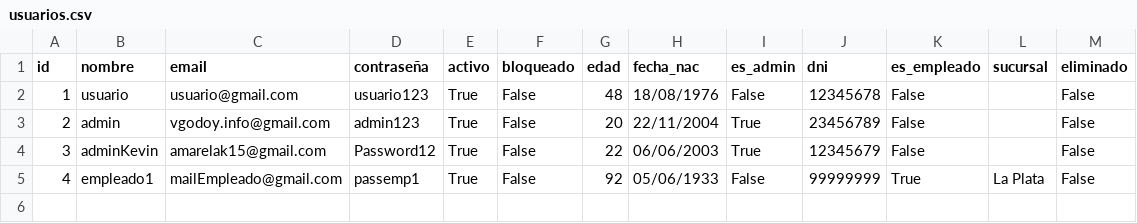
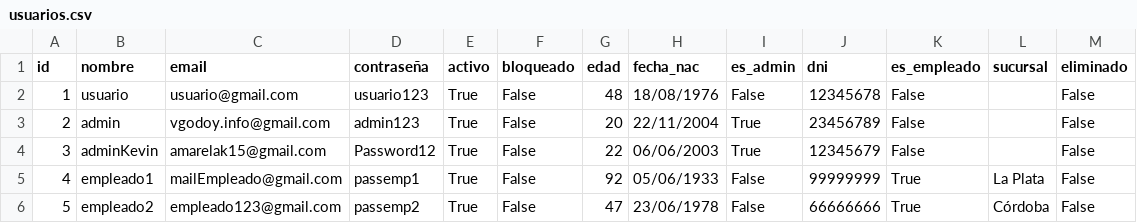
Before and after one commit to valengodoy/alquilerVehiculos, a CSV file: data/usuarios.csv, drawn as a sheet; the diff names each change by its address in the sheet, - before the commit and + after, or states it on an @@ line.

Commit message:
Funcionalidad de ver empleados

```diff
--- a/data/usuarios.csv
+++ b/data/usuarios.csv
+row 6: 5 | empleado2 | empleado123@gmail.com | passemp2 | True | False | 47 | 23/06/1978 | False | 66666666 | True | Córdoba | False
```
Also changed, not shown: 2 other files.
